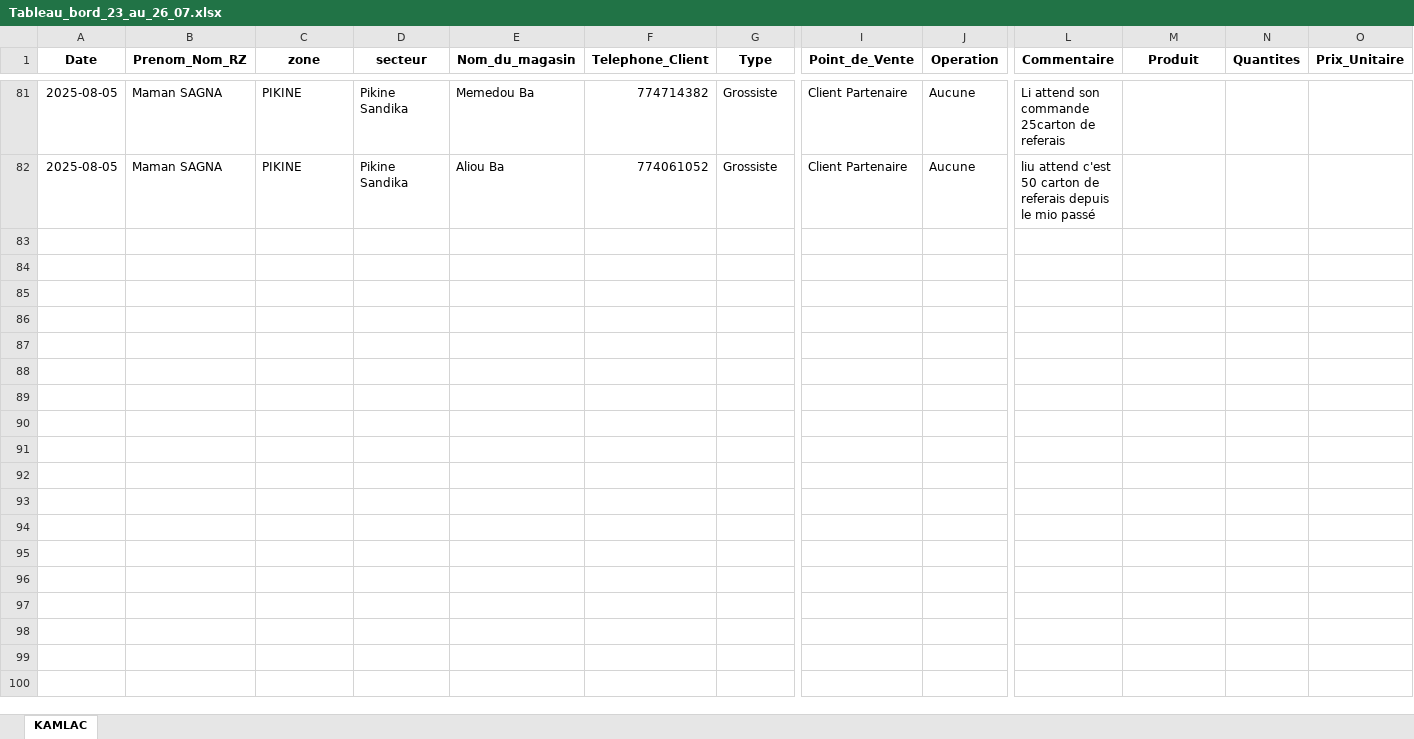
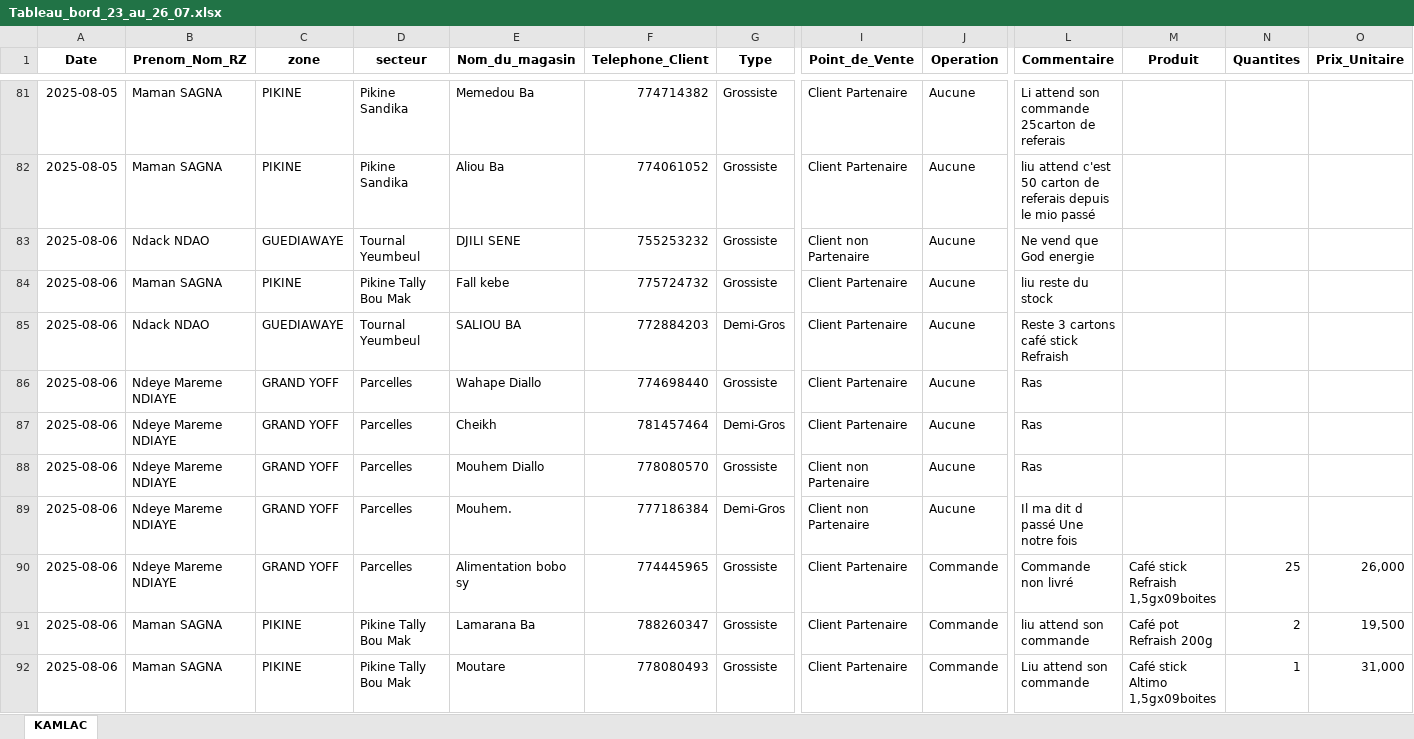
Before and after one commit to abdoulaye1301/afrikaleyri.nd, an Excel workbook: Tableau_bord_23_au_26_07.xlsx, sheet KAMLAC, drawn as a sheet; only a part is shown, gaps mark what is left out; values as stored, in another font and other column widths than the file's, no borders; table styles not drawn; rows hold the shown columns only; the diff covers the shown part only; the diff names each change by its address in the sheet, - before the commit and + after, or states it on an @@ line.

Commit message:
Le 06

```diff
--- a/Tableau_bord_23_au_26_07.xlsx (sheet KAMLAC)
+++ b/Tableau_bord_23_au_26_07.xlsx (sheet KAMLAC)
+row 83: 2025-08-06 | Ndack NDAO | GUEDIAWAYE | Tournal Yeumbeul | DJILI SENE | 755253232 | Grossiste | Client non Partenaire | Aucune | Ne vend que God energie
+row 84: 2025-08-06 | Maman SAGNA | PIKINE | Pikine Tally Bou Mak | Fall kebe | 775724732 | Grossiste | Client Partenaire | Aucune | liu reste du stock
+row 85: 2025-08-06 | Ndack NDAO | GUEDIAWAYE | Tournal Yeumbeul | SALIOU BA | 772884203 | Demi-Gros | Client Partenaire | Aucune | Reste 3 cartons café stick Refraish
+row 86: 2025-08-06 | Ndeye Mareme NDIAYE | GRAND YOFF | Parcelles | Wahape Diallo | 774698440 | Grossiste | Client Partenaire | Aucune | Ras
+row 87: 2025-08-06 | Ndeye Mareme NDIAYE | GRAND YOFF | Parcelles | Cheikh | 781457464 | Demi-Gros | Client Partenaire | Aucune | Ras
+row 88: 2025-08-06 | Ndeye Mareme NDIAYE | GRAND YOFF | Parcelles | Mouhem Diallo | 778080570 | Grossiste | Client non Partenaire | Aucune | Ras
+row 89: 2025-08-06 | Ndeye Mareme NDIAYE | GRAND YOFF | Parcelles | Mouhem. | 777186384 | Demi-Gros | Client non Partenaire | Aucune | Il ma dit d passé Une notre fois
+row 90: 2025-08-06 | Ndeye Mareme NDIAYE | GRAND YOFF | Parcelles | Alimentation bobo sy | 774445965 | Grossiste | Client Partenaire | Commande | Commande non livré | Café stick Refraish 1,5gx09boites | 25 | 26,000
+row 91: 2025-08-06 | Maman SAGNA | PIKINE | Pikine Tally Bou Mak | Lamarana Ba | 788260347 | Grossiste | Client Partenaire | Commande | liu attend son commande | Café pot Refraish 200g | 2 | 19,500
+row 92: 2025-08-06 | Maman SAGNA | PIKINE | Pikine Tally Bou Mak | Moutare | 778080493 | Grossiste | Client Partenaire | Commande | Liu attend son commande | Café stick Altimo 1,5gx09boites | 1 | 31,000
```
Also changed, not shown: 21 added rows elsewhere in this sheet.
